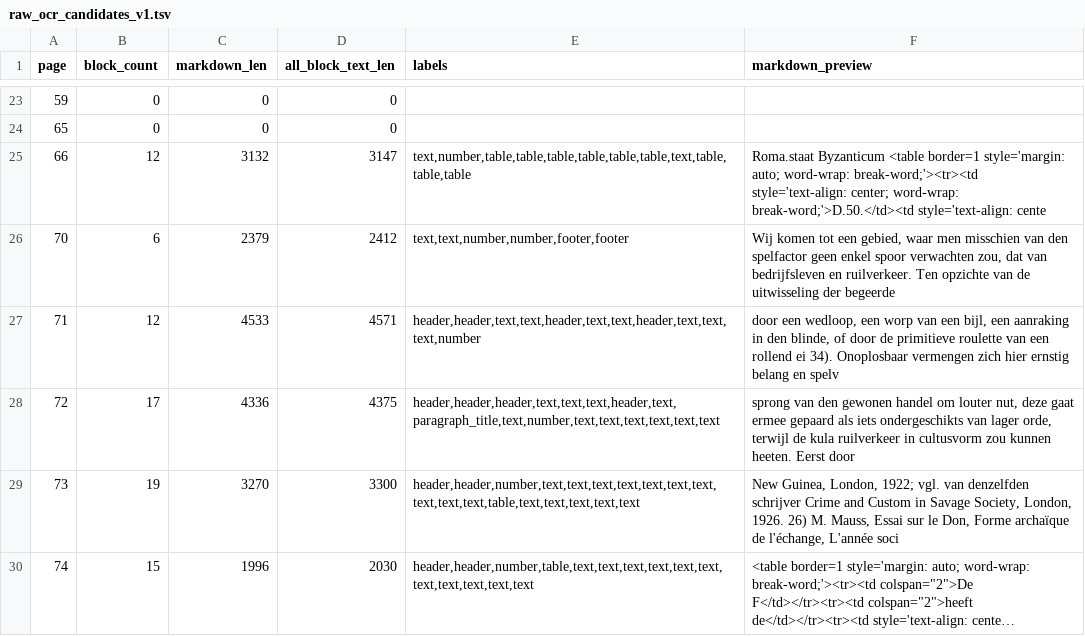
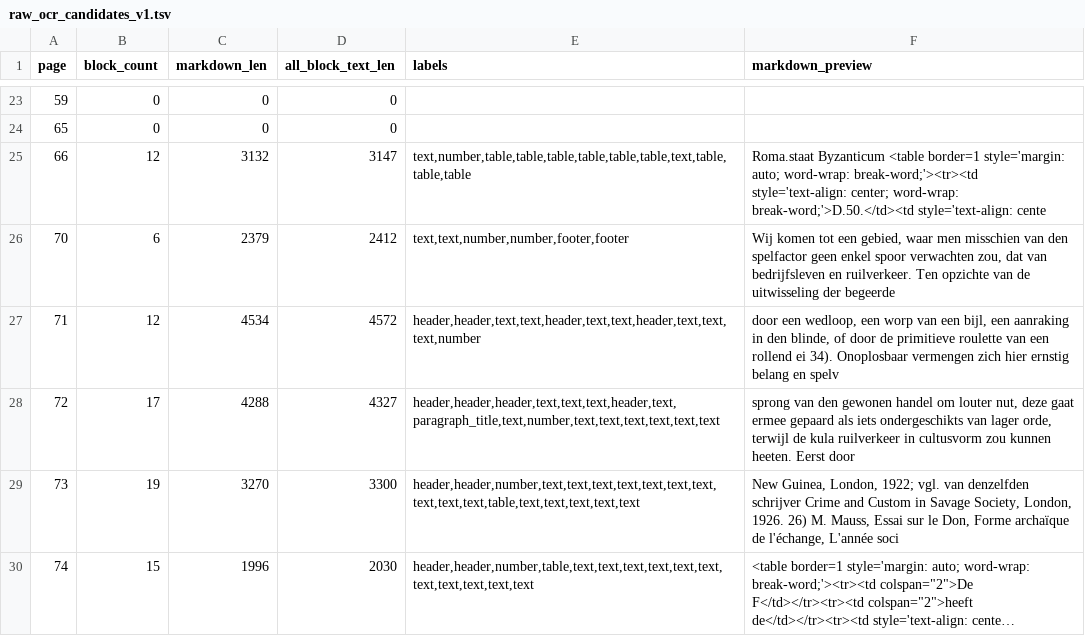
Before and after one commit to zhhos98-cell/Huizinga, a TSV file: review/chunk_067/raw_ocr_candidates_v1.tsv, drawn as a sheet; only a part is shown, gaps mark what is left out; long unchanged cells end in ….

```diff
--- a/review/chunk_067/raw_ocr_candidates_v1.tsv
+++ b/review/chunk_067/raw_ocr_candidates_v1.tsv
@@ -26,4 +26,4 @@ page	block_count	markdown_len	all_block_text_len	labels	markdown_preview
 70	6	2379	2412	text,text,number,number,footer,footer	Wij komen tot een gebied, waar men misschien van den spelfactor geen enkel spoor verwachten zou, dat van bedrijfsleven en ruilverkeer. Ten opzichte van de uitwisseling der begeerde
-71	12	4533	4571	header,header,text,text,header,text,text,header,text,text,text,number	door een wedloop, een worp van een bijl, een aanraking in den blinde, of door de primitieve roulette van een rollend ei 34). Onoplosbaar vermengen zich hier ernstig belang en spelv
-72	17	4336	4375	header,header,header,text,text,text,header,text,paragraph_title,text,number,text,text,text,text,text,text	sprong van den gewonen handel om louter nut, deze gaat ermee gepaard als iets ondergeschikts van lager orde, terwijl de kula ruilverkeer in cultusvorm zou kunnen heeten. Eerst door
+71	12	4534	4572	header,header,text,text,header,text,text,header,text,text,text,number	door een wedloop, een worp van een bijl, een aanraking in den blinde, of door de primitieve roulette van een rollend ei 34). Onoplosbaar vermengen zich hier ernstig belang en spelv
+72	17	4288	4327	header,header,header,text,text,text,header,text,paragraph_title,text,number,text,text,text,text,text,text	sprong van den gewonen handel om louter nut, deze gaat ermee gepaard als iets ondergeschikts van lager orde, terwijl de kula ruilverkeer in cultusvorm zou kunnen heeten. Eerst door
 73	19	3270	3300	header,header,number,text,text,text,text,text,text,text,text,text,text,table,text,text,text,text,text	New Guinea, London, 1922; vgl. van denzelfden schrijver Crime and Custom in Savage Society, London, 1926. 26) M. Mauss, Essai sur le Don, Forme archaïque de l'échange, L'année soci
```
Also changed, not shown: review/chunk_067/raw_ocr_signal_v1.tsv, 4 other files.
